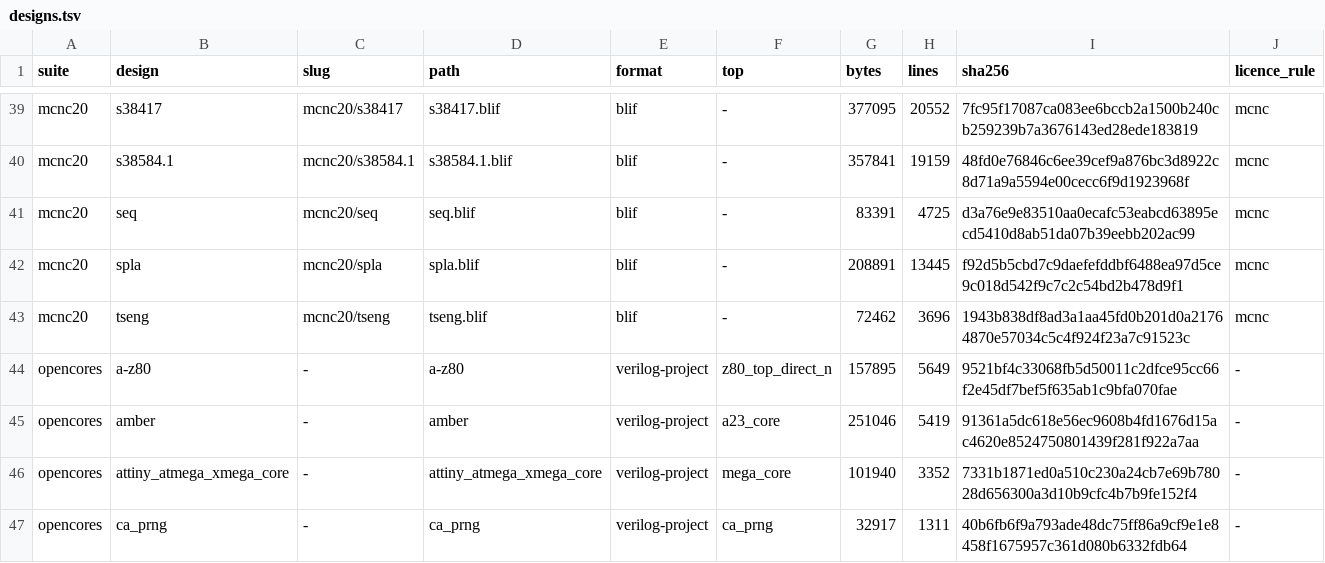
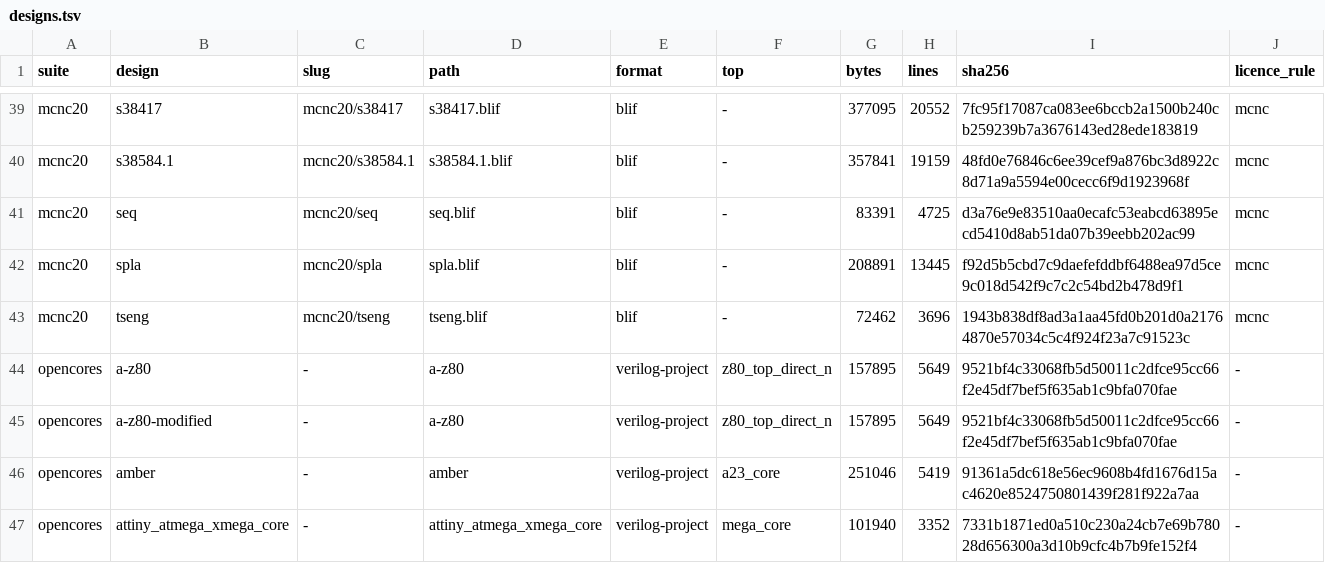
Before and after one commit to drpaj12/mimirIII, a TSV file: data/benchmarks/designs.tsv, drawn as a sheet; only a part is shown, gaps mark what is left out; the shorter side is filled out with more unchanged rows; the diff names each change by its address in the sheet, - before the commit and + after, or states it on an @@ line.

```diff
--- a/data/benchmarks/designs.tsv
+++ b/data/benchmarks/designs.tsv
+row 45: opencores | a-z80-modified | - | a-z80 | verilog-project | z80_top_direct_n | 157895 | 5649 | 9521bf4c33068fb5d50011c2dfce95cc66f2e45df7bef5f635ab1c9bfa070fae | -
```
Also changed, not shown: data/benchmarks/catalogue.tsv, 30 other files.
